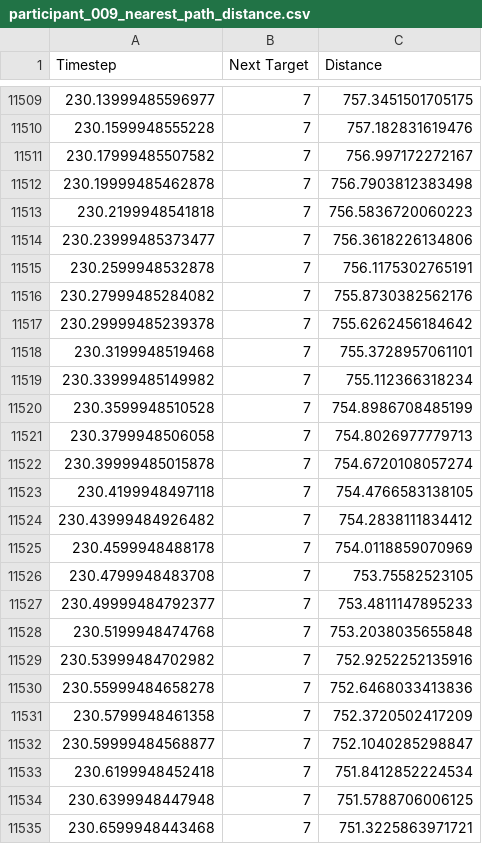
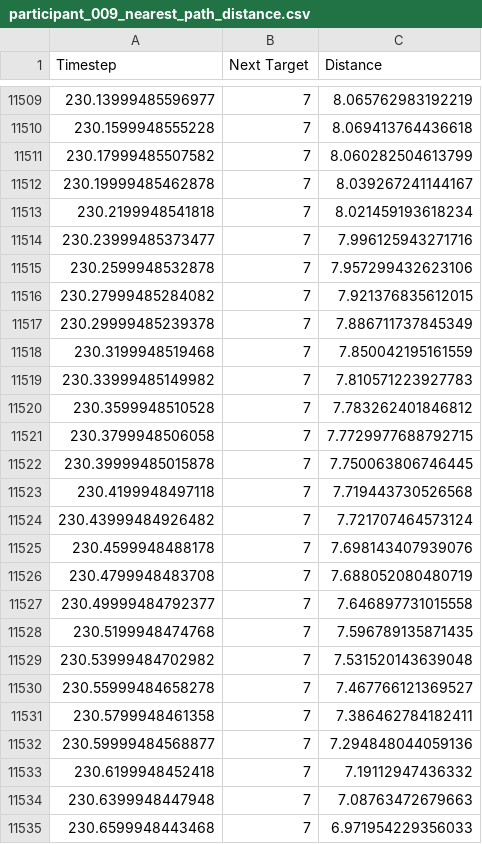
Before and after one commit to aeruny/path-plotter, a CSV file: scripts/results/nearest_path_distance/participant_009_nearest_path_distance.csv, drawn as a sheet; only a part is shown, gaps mark what is left out; the diff covers the shown part only.

```diff
--- a/scripts/results/nearest_path_distance/participant_009_nearest_path_distance.csv
+++ b/scripts/results/nearest_path_distance/participant_009_nearest_path_distance.csv
@@ -11509,27 +11509,27 @@ Timestep,Next Target,Distance
-230.13999485596977,7,757.3451501705175
-230.1599948555228,7,757.182831619476
-230.17999485507582,7,756.997172272167
-230.19999485462878,7,756.7903812383498
-230.2199948541818,7,756.5836720060223
-230.23999485373477,7,756.3618226134806
-230.2599948532878,7,756.1175302765191
-230.27999485284082,7,755.8730382562176
-230.29999485239378,7,755.6262456184642
-230.3199948519468,7,755.3728957061101
-230.33999485149982,7,755.112366318234
-230.3599948510528,7,754.8986708485199
-230.3799948506058,7,754.8026977779713
-230.39999485015878,7,754.6720108057274
-230.4199948497118,7,754.4766583138105
-230.43999484926482,7,754.2838111834412
-230.4599948488178,7,754.0118859070969
-230.4799948483708,7,753.75582523105
-230.49999484792377,7,753.4811147895233
-230.5199948474768,7,753.2038035655848
-230.53999484702982,7,752.9252252135916
-230.55999484658278,7,752.6468033413836
-230.5799948461358,7,752.3720502417209
-230.59999484568877,7,752.1040285298847
-230.6199948452418,7,751.8412852224534
-230.6399948447948,7,751.5788706006125
-230.6599948443468,7,751.3225863971721
+230.13999485596977,7,8.065762983192219
+230.1599948555228,7,8.069413764436618
+230.17999485507582,7,8.060282504613799
+230.19999485462878,7,8.039267241144167
+230.2199948541818,7,8.021459193618234
+230.23999485373477,7,7.996125943271716
+230.2599948532878,7,7.957299432623106
+230.27999485284082,7,7.921376835612015
+230.29999485239378,7,7.886711737845349
+230.3199948519468,7,7.850042195161559
+230.33999485149982,7,7.810571223927783
+230.3599948510528,7,7.783262401846812
+230.3799948506058,7,7.7729977688792715
+230.39999485015878,7,7.750063806746445
+230.4199948497118,7,7.719443730526568
+230.43999484926482,7,7.721707464573124
+230.4599948488178,7,7.698143407939076
+230.4799948483708,7,7.688052080480719
+230.49999484792377,7,7.646897731015558
+230.5199948474768,7,7.596789135871435
+230.53999484702982,7,7.531520143639048
+230.55999484658278,7,7.467766121369527
+230.5799948461358,7,7.386462784182411
+230.59999484568877,7,7.294848044059136
+230.6199948452418,7,7.19112947436332
+230.6399948447948,7,7.08763472679663
+230.6599948443468,7,6.971954229356033
```
Also changed, not shown: 13 added rows and 100 edited cells elsewhere in this file, scripts/results/nearest_path_distance/participant_007_nearest_path_distance.csv, scripts/results/nearest_path_distance/participant_014_nearest_path_distance.csv, 40 other files.
